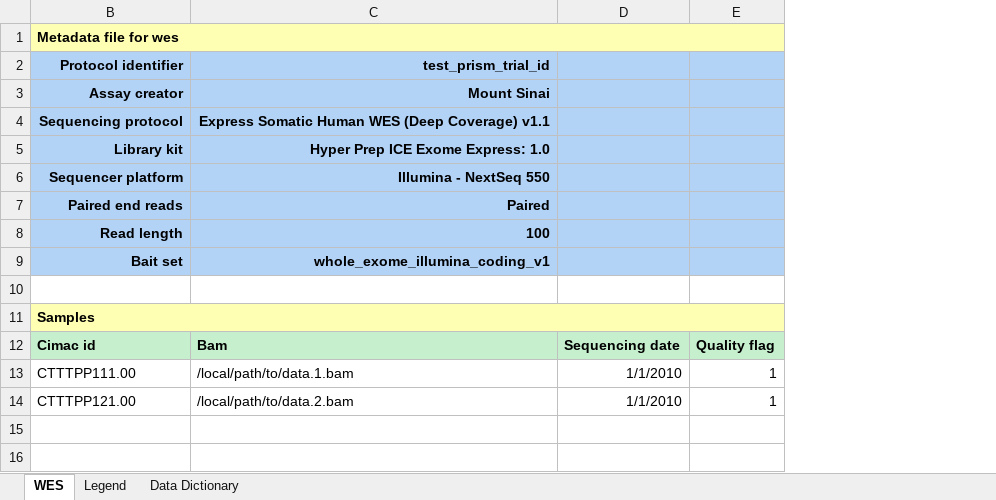
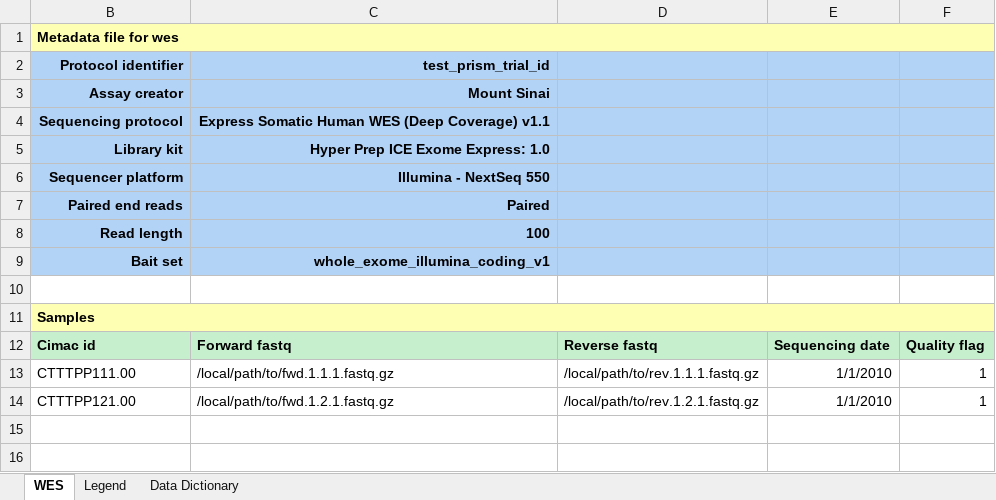
Before and after one commit to CIMAC-CIDC/cidc-schemas, an Excel workbook: template_examples/wes_template.xlsx, sheet WES, drawn as a sheet; only a part is shown; values as stored, in another font and other column widths than the file's, no borders; the diff names each change by its address in the sheet, - before the commit and + after, or states it on an @@ line.

Commit message:
Revert "inputs changed from fastqs to bam"
This reverts commit cd911087516cd5fc13445dfbbc4843a452c3eb3e.

```diff
--- a/template_examples/wes_template.xlsx (sheet WES)
+++ b/template_examples/wes_template.xlsx (sheet WES)
+column D, rows 12-14: Reverse fastq | /local/path/to/rev.1.1.1.fastq.gz | /local/path/to/rev.1.2.1.fastq.gz
-C12 (test_prism_trial_id): Bam
+C12 (test_prism_trial_id): Forward fastq
-C13 (test_prism_trial_id): /local/path/to/data.1.bam
+C13 (test_prism_trial_id): /local/path/to/fwd.1.1.1.fastq.gz
-C14 (test_prism_trial_id): /local/path/to/data.2.bam
+C14 (test_prism_trial_id): /local/path/to/fwd.1.2.1.fastq.gz
```
Also changed, not shown: sheet Legend, 8 other files.
